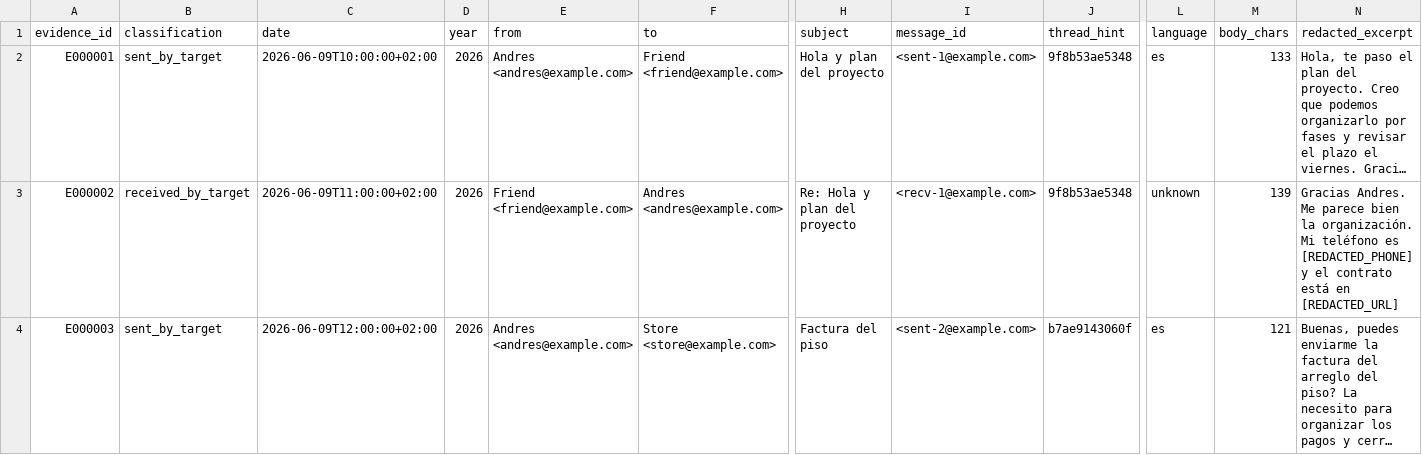
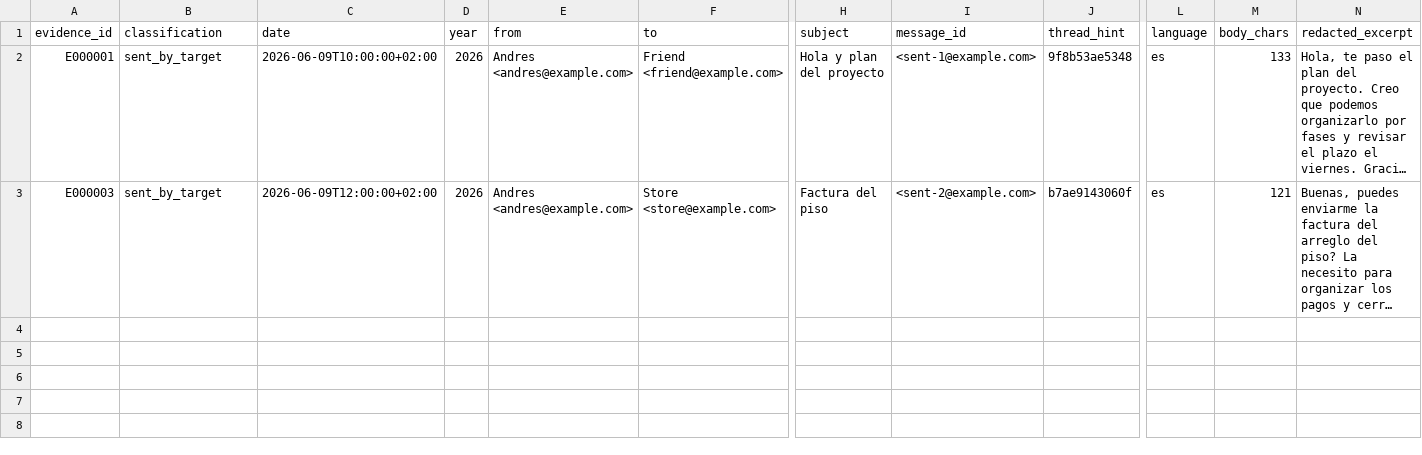
Before and after one commit to ratonxi/from-mbox-to-personality, a CSV file: examples/sample_outputs/wrapper_run/index.csv, drawn as a sheet; only a part is shown, gaps mark what is left out; long unchanged cells end in …; rows hold the shown columns only; the diff names each change by its address in the sheet, - before the commit and + after, or states it on an @@ line.

```diff
--- a/examples/sample_outputs/wrapper_run/index.csv
+++ b/examples/sample_outputs/wrapper_run/index.csv
-row 3: E000002 | received_by_target | 2026-06-09T11:00:00+02:00 | 2026 | Friend <friend@example.com> | Andres <andres@example.com> | Re: Hola y plan del proyecto | <recv-1@example.com> | 9f8b53ae5348 | unknown | 139 | Gracias Andres. Me parece bien la organización. Mi teléfono es [REDACTED_PHONE] y el contrato está en [REDACTED_URL]
```
Also changed, not shown: examples/public_graphs/sample_broad_behavior_radar_scores.csv, examples/public_graphs/sample_communication_radar_scores.csv, 19 other files.
